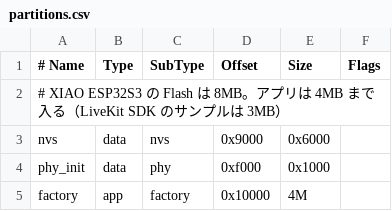
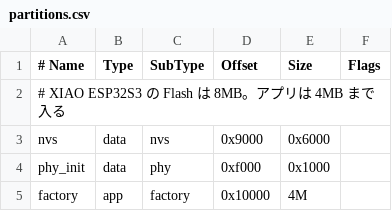
Before and after one commit to menter-Hackathon/team4, a CSV file: firmware/partitions.csv, drawn as a sheet.

```diff
--- a/firmware/partitions.csv
+++ b/firmware/partitions.csv
@@ -1,3 +1,3 @@
 # Name,   Type, SubType, Offset,  Size, Flags
-# XIAO ESP32S3 の Flash は 8MB。アプリは 4MB まで入る（LiveKit SDK のサンプルは 3MB）
+# XIAO ESP32S3 の Flash は 8MB。アプリは 4MB まで入る
 nvs,      data, nvs,     0x9000,  0x6000,
```
Also changed, not shown: 19 other files.
